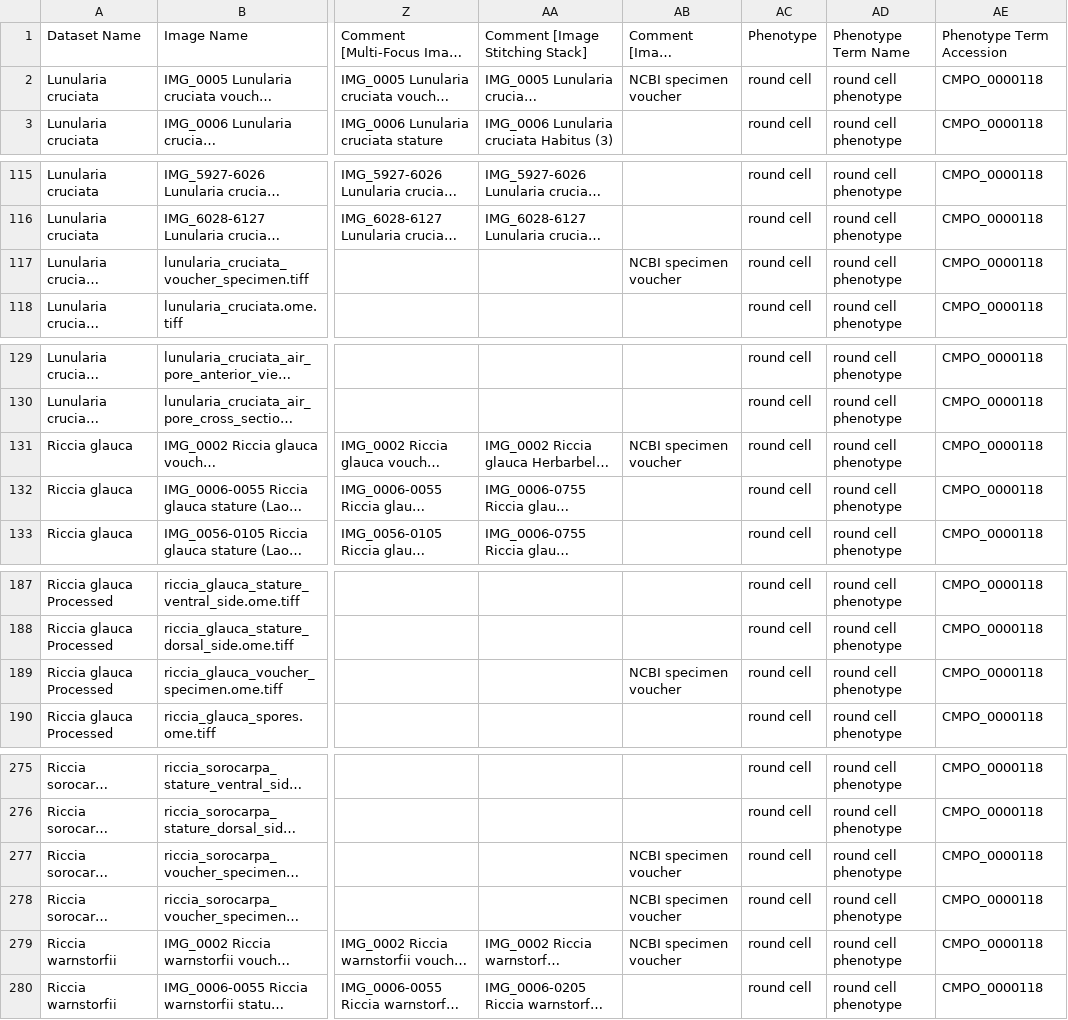
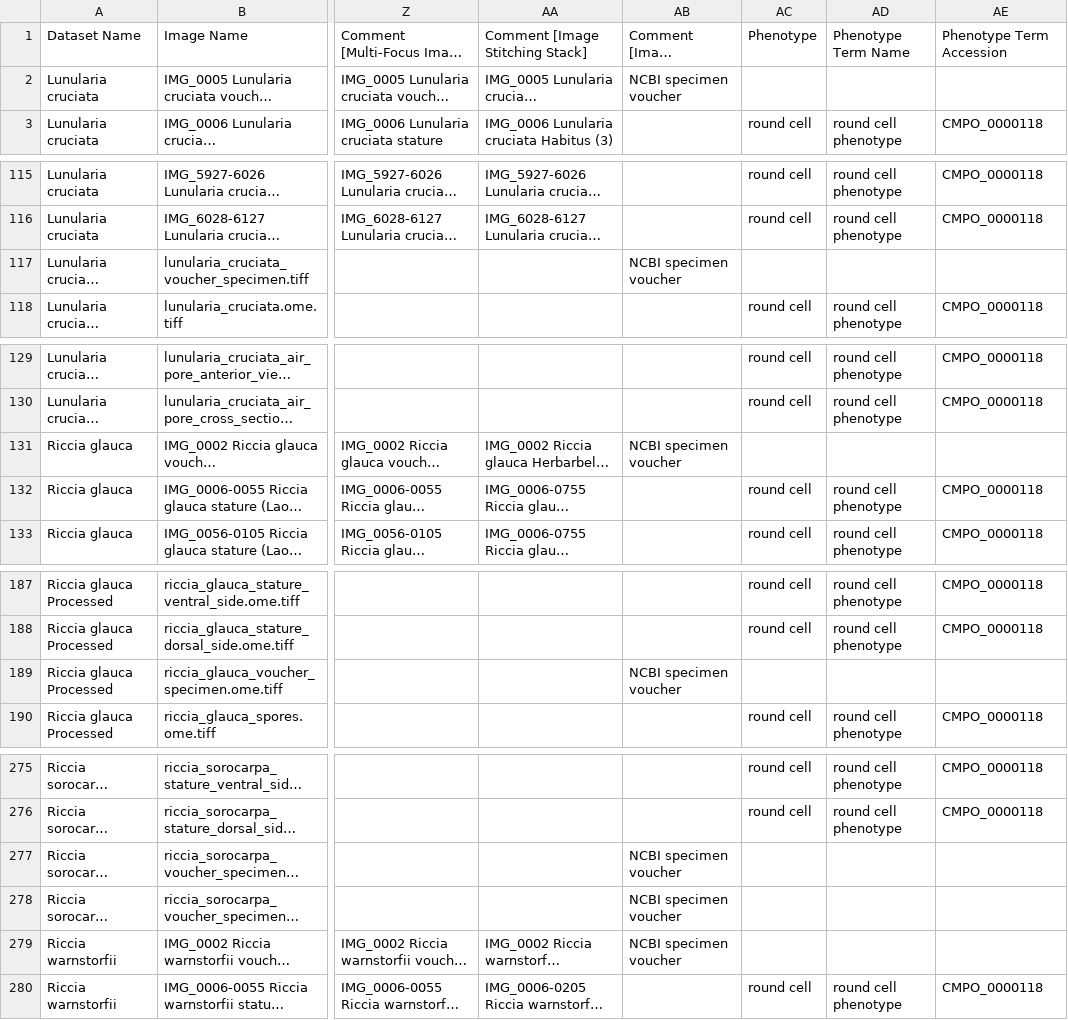
Before and after one commit to IDR/idr0137-peters-bryophytes, a CSV file: experimentA/idr0137-experimentA-annotation.csv, drawn as a sheet; only a part is shown, gaps mark what is left out; long unchanged cells end in …; the diff covers the shown part only; the diff names each change by its address in the sheet, - before the commit and + after, or states it on an @@ line.

Commit message:
Remove phenotype for specimen voucher

```diff
--- a/experimentA/idr0137-experimentA-annotation.csv
+++ b/experimentA/idr0137-experimentA-annotation.csv
-AC2: round cell
+AC2: (empty)
-AD2: round cell phenotype
+AD2: (empty)
-AE2: CMPO_0000118
+AE2: (empty)
-AC117: round cell
+AC117: (empty)
-AD117: round cell phenotype
+AD117: (empty)
-AE117: CMPO_0000118
+AE117: (empty)
-AC131: round cell
+AC131: (empty)
-AD131: round cell phenotype
+AD131: (empty)
-AE131: CMPO_0000118
+AE131: (empty)
-AC189: round cell
+AC189: (empty)
-AD189: round cell phenotype
+AD189: (empty)
-AE189: CMPO_0000118
+AE189: (empty)
-AC277:AC279: round cell
+AC277:AC279: (empty)
-AD277:AD279: round cell phenotype
+AD277:AD279: (empty)
-AE277:AE279: CMPO_0000118
+AE277:AE279: (empty)
```
Also changed, not shown: 9 edited cells elsewhere in this file.
